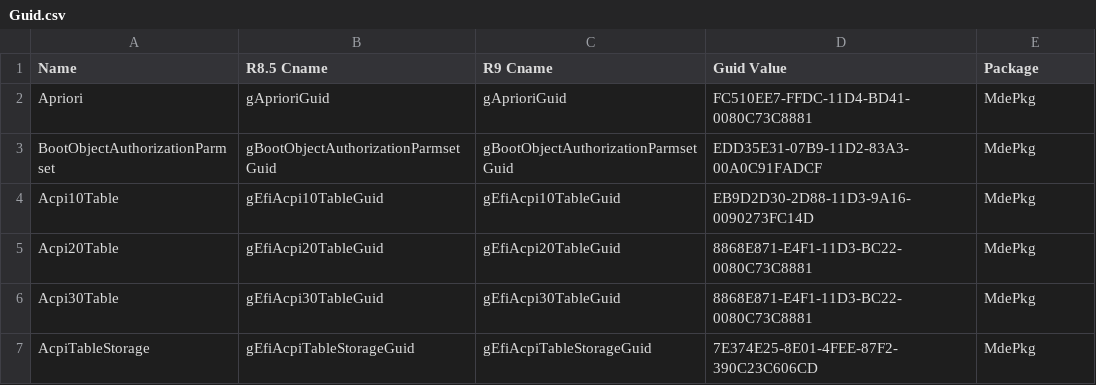
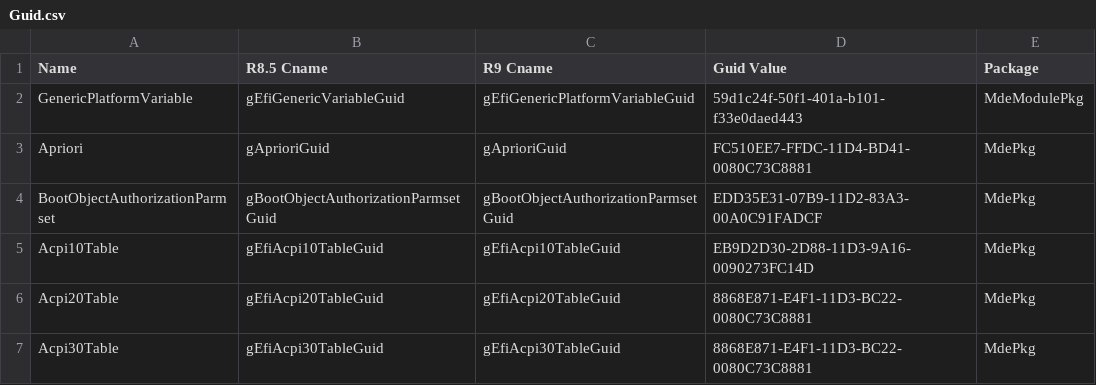
Before and after one commit to mcb30/edk2, a CSV file: edk2/Tools/Conf/Migration/Guid.csv, drawn as a sheet; only a part is shown; the shorter side is filled out with more unchanged rows.

```diff
--- a/edk2/Tools/Conf/Migration/Guid.csv
+++ b/edk2/Tools/Conf/Migration/Guid.csv
@@ -1,2 +1,3 @@
 Name,R8.5 Cname,R9 Cname,Guid Value,Package
+GenericPlatformVariable,gEfiGenericVariableGuid,gEfiGenericPlatformVariableGuid,59d1c24f-50f1-401a-b101-f33e0daed443,MdeModulePkg
 Apriori,gAprioriGuid,gAprioriGuid,FC510EE7-FFDC-11D4-BD41-0080C73C8881,MdePkg
```
Also changed, not shown: edk2/Tools/Conf/Migration/Library.csv, edk2/Tools/Conf/Migration/Macro.csv, 2 other files.
